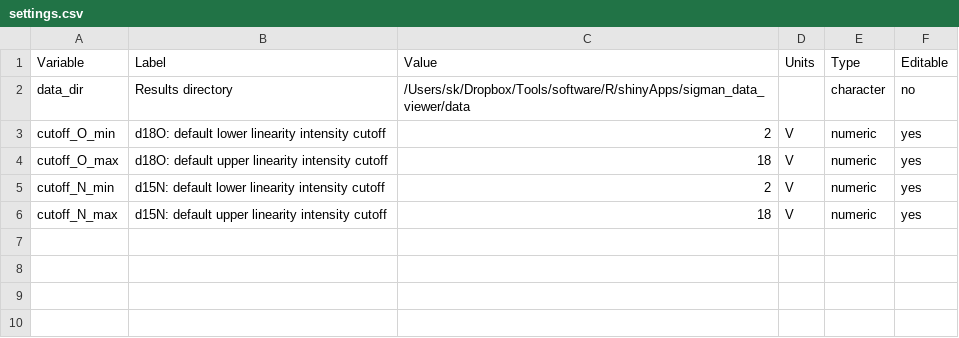
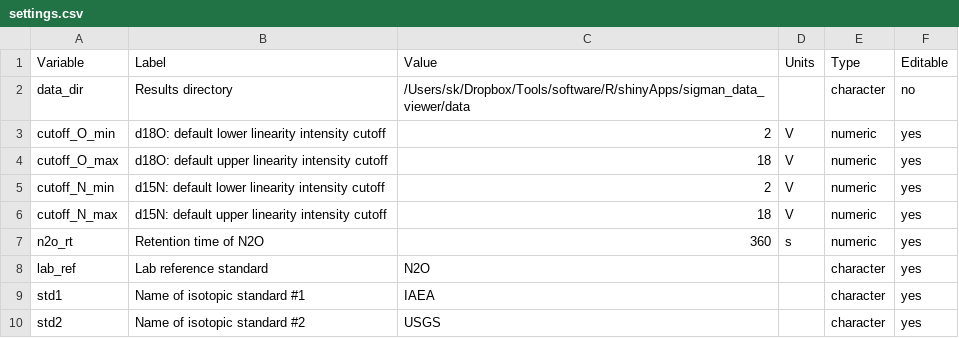
Before and after one commit to sebkopf/shinyApps, a CSV file: sigman_data_viewer/settings.csv, drawn as a sheet; the diff names each change by its address in the sheet, - before the commit and + after, or states it on an @@ line.

Commit message:
basic data overview implemented

```diff
--- a/sigman_data_viewer/settings.csv
+++ b/sigman_data_viewer/settings.csv
+row 7: n2o_rt | Retention time of N2O | 360 | s | numeric | yes
+row 8: lab_ref | Lab reference standard | N2O |  | character | yes
+row 9: std1 | Name of isotopic standard #1 | IAEA |  | character | yes
+row 10: std2 | Name of isotopic standard #2 | USGS |  | character | yes
```
Also changed, not shown: 5 other files.
